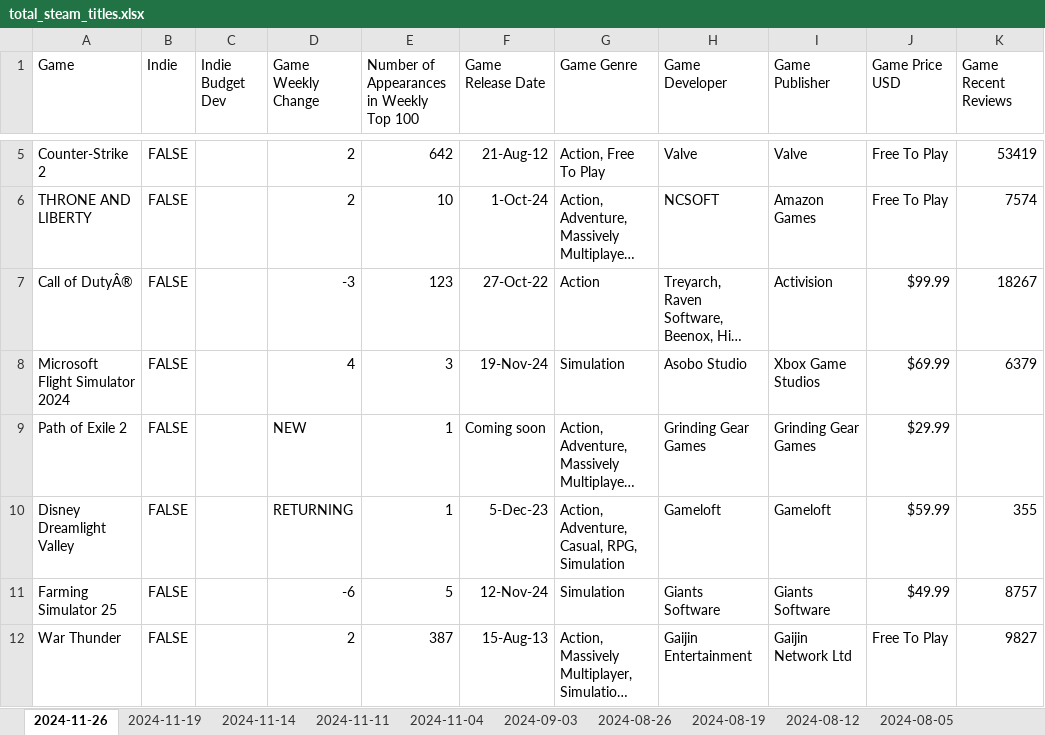
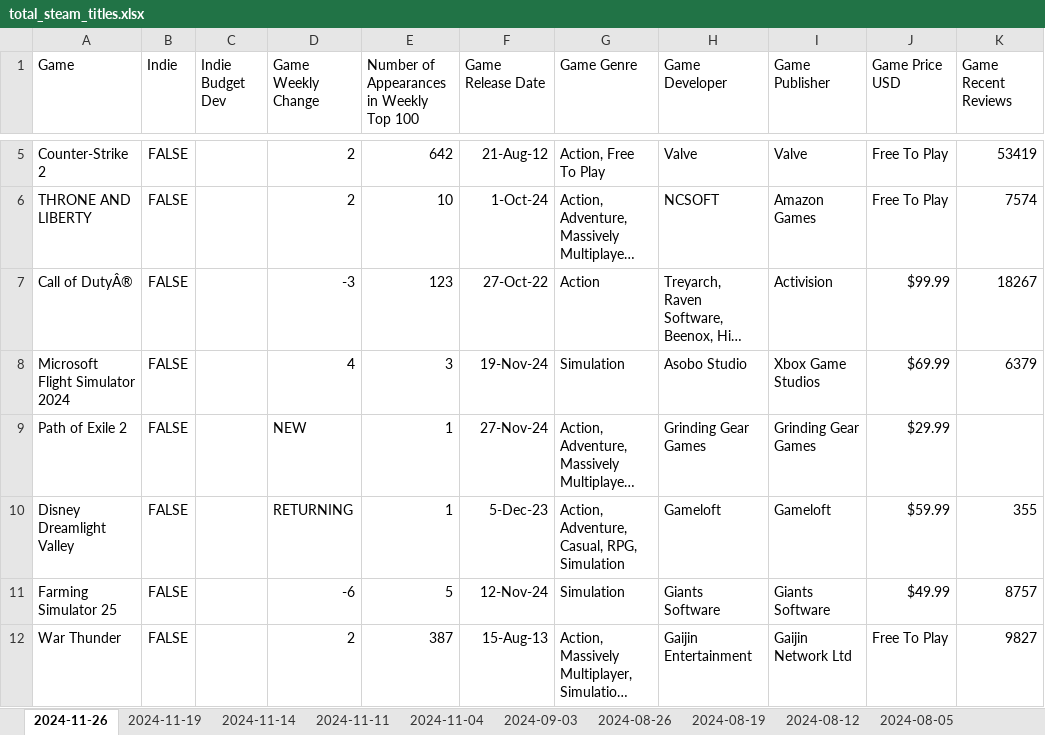
Before and after one commit to helenw0810/steam-roblox, an Excel workbook: data/total_steam_titles.xlsx, sheet 2024-11-26, drawn as a sheet; only a part is shown, gaps mark what is left out; long unchanged cells end in …; values as stored, in another font and other column widths than the file's, no borders; the diff names each change by its address in the sheet, - before the commit and + after, or states it on an @@ line.

Commit message:
11/26 fix

```diff
--- a/data/total_steam_titles.xlsx (sheet 2024-11-26)
+++ b/data/total_steam_titles.xlsx (sheet 2024-11-26)
-F9 (Game Release Date): Coming soon
+F9 (Game Release Date): 27-Nov-24
```
